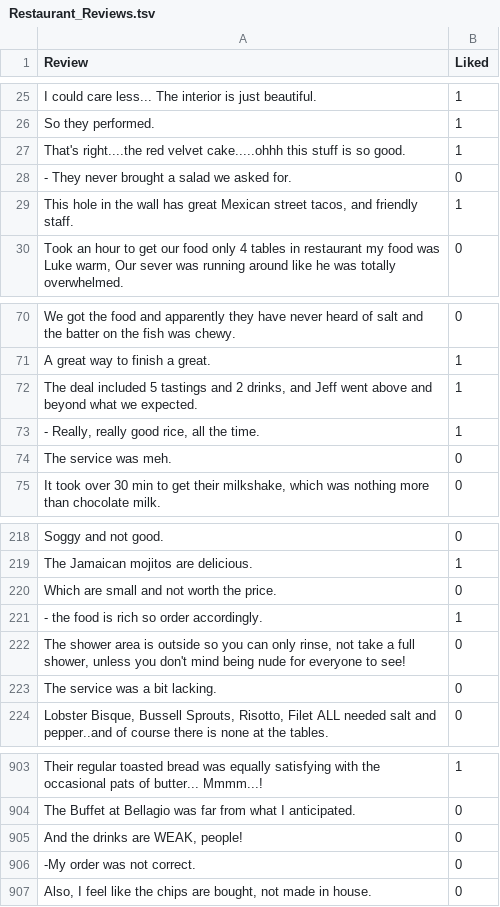
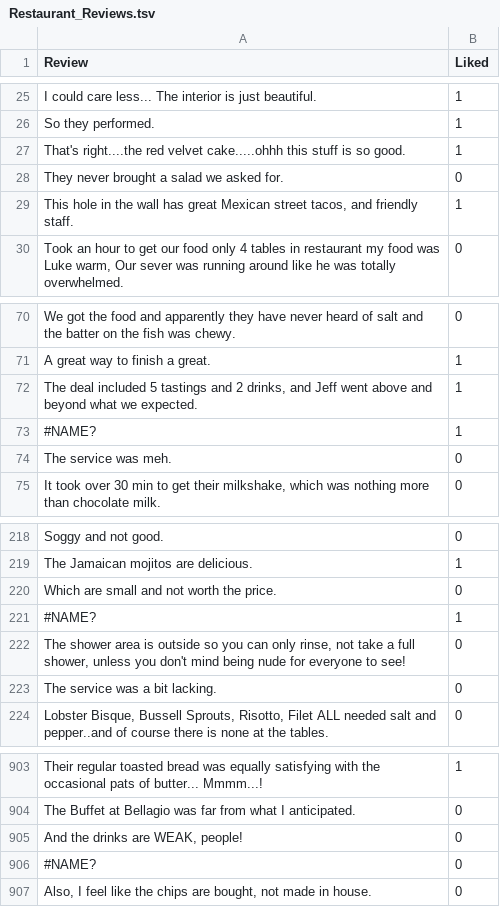
Before and after one commit to wlommusic/machine-learning-repo, a TSV file: #8 NLP/Restaurant_Reviews.tsv, drawn as a sheet; only a part is shown, gaps mark what is left out; the diff names each change by its address in the sheet, - before the commit and + after, or states it on an @@ line.

```diff
--- a/#8 NLP/Restaurant_Reviews.tsv
+++ b/#8 NLP/Restaurant_Reviews.tsv
-A28 (Review): - They never brought a salad we asked for.
+A28 (Review): They never brought a salad we asked for.
-A73 (Review): - Really, really good rice, all the time.
+A73 (Review): #NAME?
-A221 (Review): - the food is rich so order accordingly.
+A221 (Review): #NAME?
-A906 (Review): -My order was not correct.
+A906 (Review): #NAME?
```
Also changed, not shown: 1 other file.
